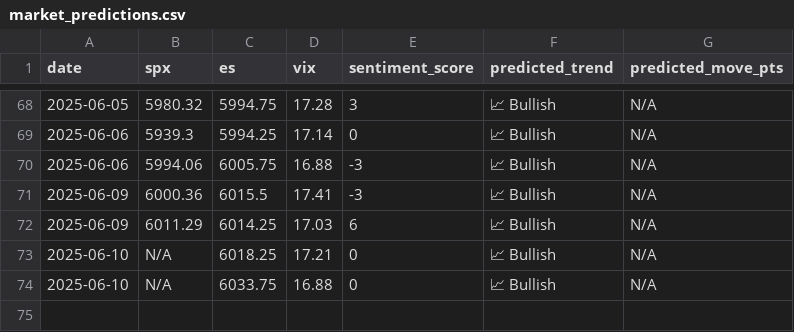
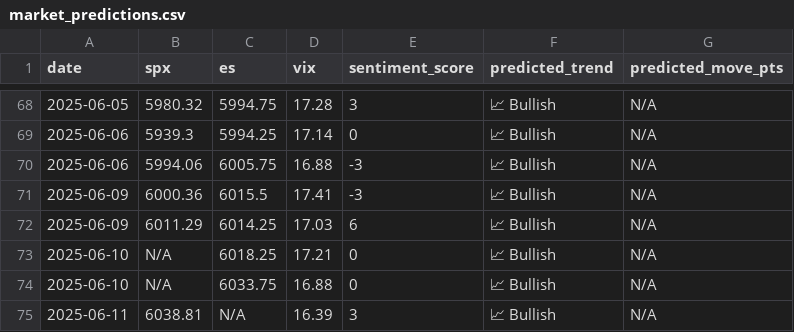
Before and after one commit to PadhmaCebolu/market-alert-bot, a CSV file: market_predictions.csv, drawn as a sheet; only a part is shown, gaps mark what is left out; the diff names each change by its address in the sheet, - before the commit and + after, or states it on an @@ line.

```diff
--- a/market_predictions.csv
+++ b/market_predictions.csv
+row 75: 2025-06-11 | 6038.81 | N/A | 16.39 | 3 | 📈 Bullish | N/A
```
